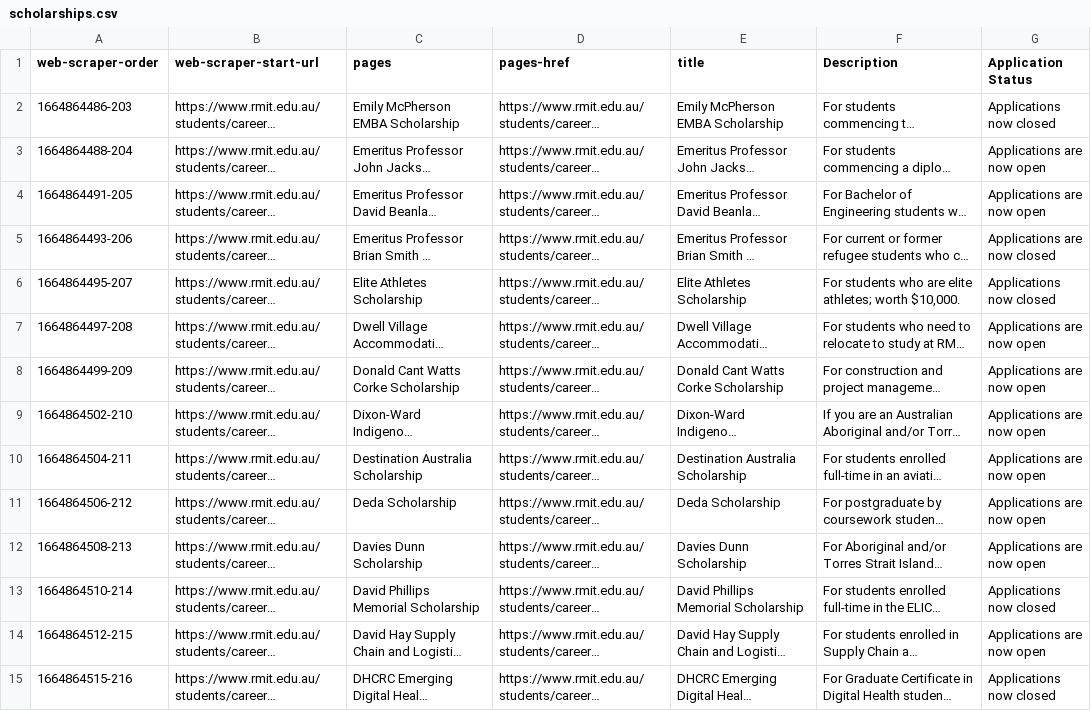
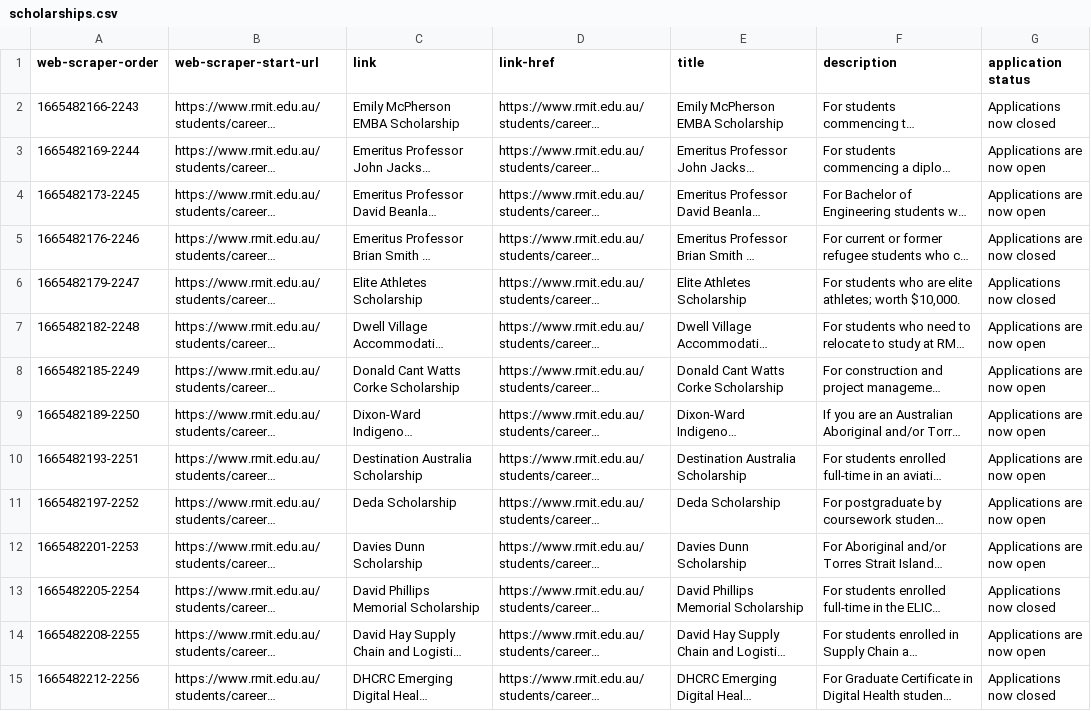
Before and after one commit to jamespeterson2/assignment-3, a CSV file: Webscrap/scholarships.csv, drawn as a sheet; only a part is shown; long unchanged cells end in …; the diff covers the shown part only; the diff names each change by its address in the sheet, - before the commit and + after, or states it on an @@ line.

```diff
--- a/Webscrap/scholarships.csv
+++ b/Webscrap/scholarships.csv
-C1: pages
+C1: link
-D1: pages-href
+D1: link-href
-F1: Description
+F1: description
-G1: Application Status
+G1: application status
-A2 (web-scraper-order): 1664864486-203
+A2 (web-scraper-order): 1665482166-2243
-A3 (web-scraper-order): 1664864488-204
+A3 (web-scraper-order): 1665482169-2244
-A4 (web-scraper-order): 1664864491-205
+A4 (web-scraper-order): 1665482173-2245
-A5 (web-scraper-order): 1664864493-206
+A5 (web-scraper-order): 1665482176-2246
-A6 (web-scraper-order): 1664864495-207
+A6 (web-scraper-order): 1665482179-2247
-A7 (web-scraper-order): 1664864497-208
+A7 (web-scraper-order): 1665482182-2248
-A8 (web-scraper-order): 1664864499-209
+A8 (web-scraper-order): 1665482185-2249
-A9 (web-scraper-order): 1664864502-210
+A9 (web-scraper-order): 1665482189-2250
-A10 (web-scraper-order): 1664864504-211
+A10 (web-scraper-order): 1665482193-2251
-A11 (web-scraper-order): 1664864506-212
+A11 (web-scraper-order): 1665482197-2252
-A12 (web-scraper-order): 1664864508-213
+A12 (web-scraper-order): 1665482201-2253
-A13 (web-scraper-order): 1664864510-214
+A13 (web-scraper-order): 1665482205-2254
-A14 (web-scraper-order): 1664864512-215
+A14 (web-scraper-order): 1665482208-2255
-A15 (web-scraper-order): 1664864515-216
+A15 (web-scraper-order): 1665482212-2256
```
Also changed, not shown: 27 edited cells elsewhere in this file, 1 other file.
